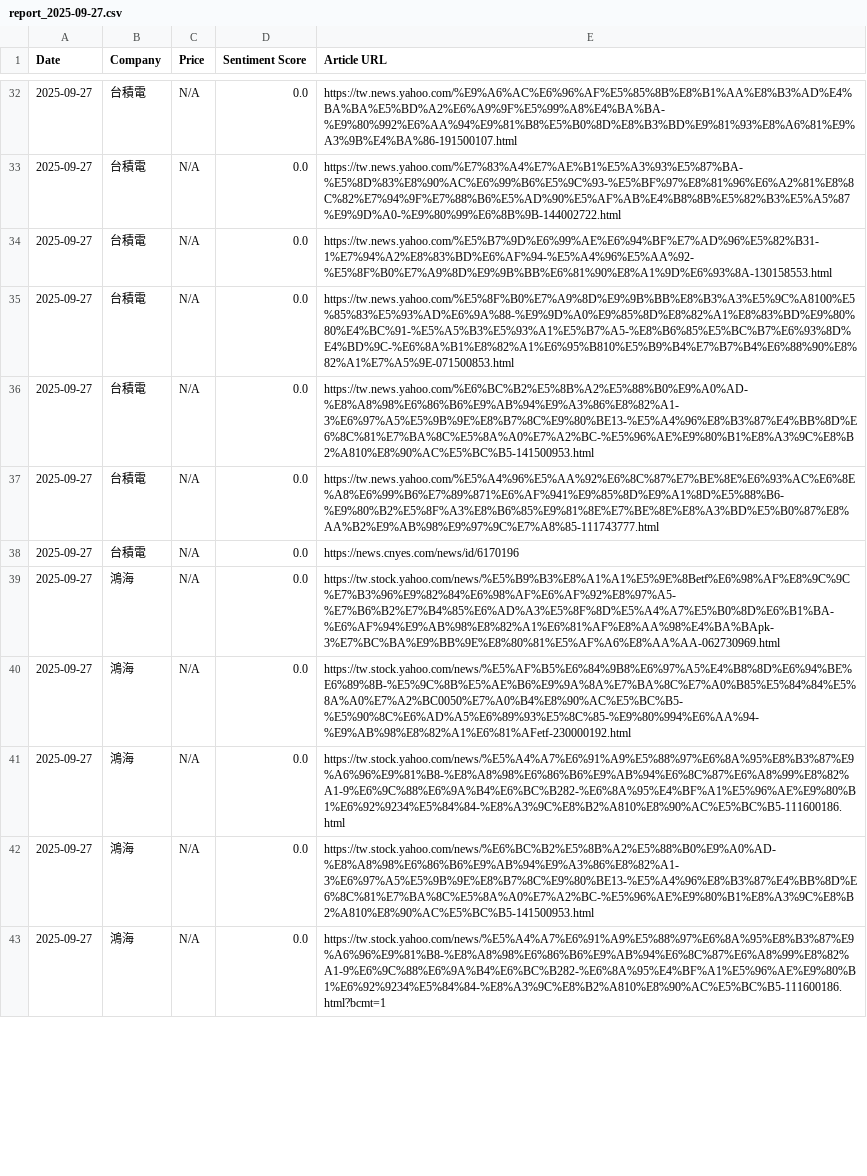
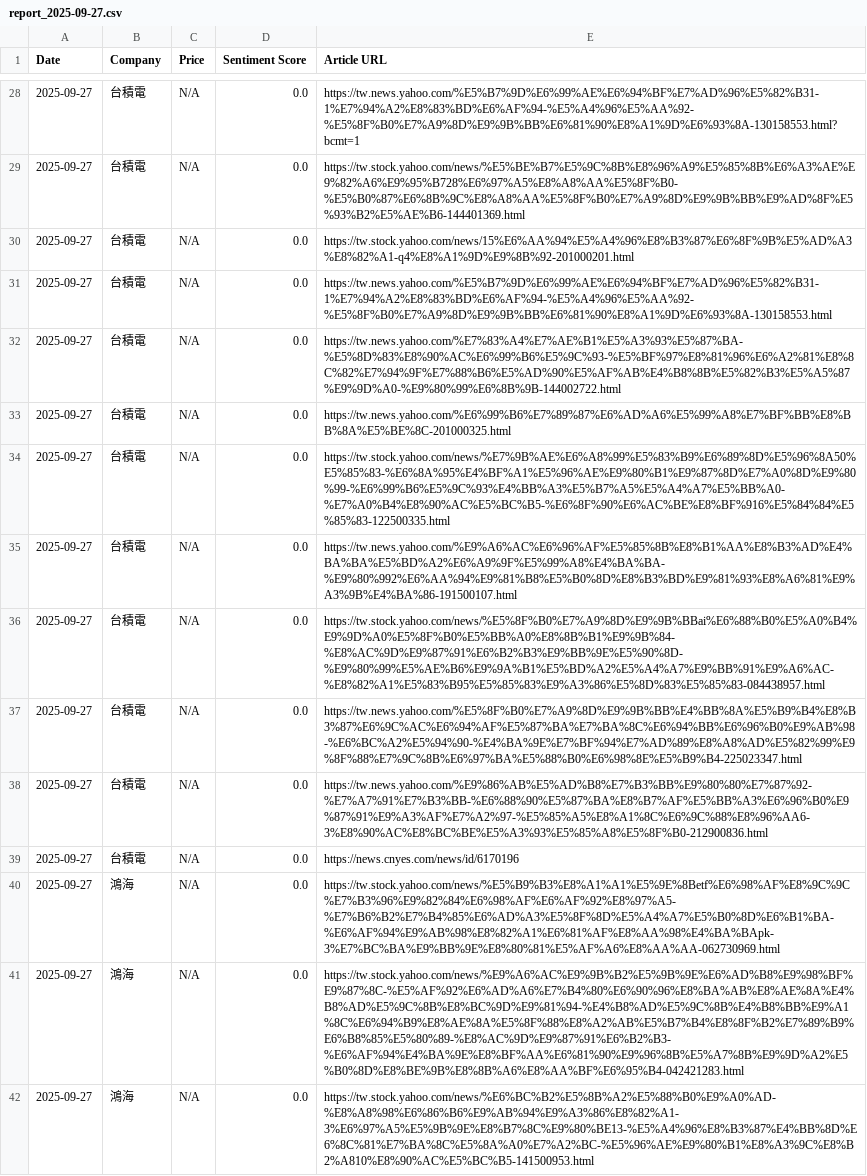
Before and after one commit to altekACS/altekACS.github.io, a CSV file: DailyShare/data/report_2025-09-27.csv, drawn as a sheet; only a part is shown, gaps mark what is left out; removed rows and columns are numbered as before the commit, all else as after; the diff covers the shown part only; the diff names each change by its address in the sheet, - before the commit and + after, or states it on an @@ line.

Commit message:
Update report: 2025-09-27

```diff
--- a/DailyShare/data/report_2025-09-27.csv
+++ b/DailyShare/data/report_2025-09-27.csv
@@ row 3 moved to row 28: 2025-09-27 @@
@@ row 23 moved to row 29: 2025-09-27 @@
+row 30: 2025-09-27 | 台積電 | N/A | 0.0 | https://tw.stock.yahoo.com/news/15%E6%AA%94%E5%A4%96%E8%B3%87%E6%8F%9B%E5%AD%A3%E8%82%A1-q4%E8%A1%9D%E9%8B%92-201000201.html
@@ row 34 moved to row 31: 2025-09-27 @@
@@ row 33 moved to row 32: 2025-09-27 @@
+row 33: 2025-09-27 | 台積電 | N/A | 0.0 | https://tw.news.yahoo.com/%E6%99%B6%E7%89%87%E6%AD%A6%E5%99%A8%E7%BF%BB%E8%BB%8A%E5%BE%8C-201000325.html
+row 34: 2025-09-27 | 台積電 | N/A | 0.0 | https://tw.stock.yahoo.com/news/%E7%9B%AE%E6%A8%99%E5%83%B9%E6%89%8D%E5%96%8A50%E5%85%83-%E6%8A%95%E4%BF%A1%E5%96%AE%E9%80%B1%E9%87%8D%E7%A0%8D%E9%80%99-%E6%99%B6%E5%9C%93%E4%BB%A3%E5%B7%A5%E5%A4%A7%E5%BB%A0-%E7%A0%B4%E8%90%AC%E5%BC%B5-%E6%8F%90%E6%AC%BE%E8%BF%916%E5%84%84%E5%85%83-122500335.html
-E36 (Article URL): https://tw.news.yahoo.com/%E5%8F%B0%E7%A9%8D%E9%9B%BB%E8%B3%A3%E5%9C%A8100%E5%85%83%E5%93%AD%E6%9A%88-%E9%9D%A0%E9%85%8D%E8%82%A1%E8%83%BD%E9%80%80%E4%BC%91-%E5%A5%B3%E5%93%A1%E5%B7%A5-%E8%B6%85%E5%BC%B7%E6%93%8D%E4%BD%9C-%E6%8A%B1%E8%82%A1%E6%95%B810%E5%B9%B4%E7%B7%B4%E6%88%90%E8%82%A1%E7%A5%9E-071500853.html
+E36 (Article URL): https://tw.stock.yahoo.com/news/%E5%8F%B0%E7%A9%8D%E9%9B%BBai%E6%88%B0%E5%A0%B4%E9%9D%A0%E5%8F%B0%E5%BB%A0%E8%8B%B1%E9%9B%84-%E8%AC%9D%E9%87%91%E6%B2%B3%E9%BB%9E%E5%90%8D-%E9%80%99%E5%AE%B6%E9%9A%B1%E5%BD%A2%E5%A4%A7%E9%BB%91%E9%A6%AC-%E8%82%A1%E5%83%B95%E5%85%83%E9%A3%86%E5%8D%83%E5%85%83-084438957.html
-E37 (Article URL): https://tw.news.yahoo.com/%E6%BC%B2%E5%8B%A2%E5%88%B0%E9%A0%AD-%E8%A8%98%E6%86%B6%E9%AB%94%E9%A3%86%E8%82%A1-3%E6%97%A5%E5%9B%9E%E8%B7%8C%E9%80%BE13-%E5%A4%96%E8%B3%87%E4%BB%8D%E6%8C%81%E7%BA%8C%E5%8A%A0%E7%A2%BC-%E5%96%AE%E9%80%B1%E8%A3%9C%E8%B2%A810%E8%90%AC%E5%BC%B5-141500953.html
+E37 (Article URL): https://tw.news.yahoo.com/%E5%8F%B0%E7%A9%8D%E9%9B%BB%E4%BB%8A%E5%B9%B4%E8%B3%87%E6%9C%AC%E6%94%AF%E5%87%BA%E7%BA%8C%E6%94%BB%E6%96%B0%E9%AB%98-%E6%BC%A2%E5%94%90-%E4%BA%9E%E7%BF%94%E7%AD%89%E8%A8%AD%E5%82%99%E9%8F%88%E7%9C%8B%E6%97%BA%E5%88%B0%E6%98%8E%E5%B9%B4-225023347.html
-E38 (Article URL): https://tw.news.yahoo.com/%E5%A4%96%E5%AA%92%E6%8C%87%E7%BE%8E%E6%93%AC%E6%8E%A8%E6%99%B6%E7%89%871%E6%AF%941%E9%85%8D%E9%A1%8D%E5%88%B6-%E9%80%B2%E5%8F%A3%E8%B6%85%E9%81%8E%E7%BE%8E%E8%A3%BD%E5%B0%87%E8%AA%B2%E9%AB%98%E9%97%9C%E7%A8%85-111743777.html
+E38 (Article URL): https://tw.news.yahoo.com/%E9%86%AB%E5%AD%B8%E7%B3%BB%E9%80%80%E7%87%92-%E7%A7%91%E7%B3%BB-%E6%88%90%E5%87%BA%E8%B7%AF%E5%BB%A3%E6%96%B0%E9%87%91%E9%A3%AF%E7%A2%97-%E5%85%A5%E8%A1%8C%E6%9C%88%E8%96%AA6-3%E8%90%AC%E8%BC%BE%E5%A3%93%E5%85%A8%E5%8F%B0-212900836.html
-E41 (Article URL): https://tw.stock.yahoo.com/news/%E5%AF%B5%E6%84%9B8%E6%97%A5%E4%B8%8D%E6%94%BE%E6%89%8B-%E5%9C%8B%E5%AE%B6%E9%9A%8A%E7%BA%8C%E7%A0%B85%E5%84%84%E5%8A%A0%E7%A2%BC0050%E7%A0%B4%E8%90%AC%E5%BC%B5-%E5%90%8C%E6%AD%A5%E6%89%93%E5%8C%85-%E9%80%994%E6%AA%94-%E9%AB%98%E8%82%A1%E6%81%AFetf-230000192.html
+E41 (Article URL): https://tw.stock.yahoo.com/news/%E9%A6%AC%E9%9B%B2%E5%9B%9E%E6%AD%B8%E9%98%BF%E9%87%8C-%E5%AF%92%E6%AD%A6%E7%B4%80%E6%90%96%E8%BA%AB%E8%AE%8A%E4%B8%AD%E5%9C%8B%E8%BC%9D%E9%81%94-%E4%B8%AD%E5%9C%8B%E4%B8%BB%E9%A1%8C%E6%94%B9%E8%AE%8A%E5%8F%88%E8%A2%AB%E5%B7%B4%E8%8F%B2%E7%89%B9%E6%B8%85%E5%80%89-%E8%AC%9D%E9%87%91%E6%B2%B3-%E6%AF%94%E4%BA%9E%E8%BF%AA%E6%81%90%E9%96%8B%E5%A7%8B%E9%9D%A2%E5%B0%8D%E8%BE%9B%E8%8B%A6%E8%AA%BF%E6%95%B4-042421283.html
-row 41: 2025-09-27 | 鴻海 | N/A | 0.0 | https://tw.stock.yahoo.com/news/%E5%A4%A7%E6%91%A9%E5%88%97%E6%8A%95%E8%B3%87%E9%A6%96%E9%81%B8-%E8%A8%98%E6%86%B6%E9%AB%94%E6%8C%87%E6%A8%99%E8%82%A1-9%E6%9C%88%E6%9A%B4%E6%BC%B282-%E6%8A%95%E4%BF%A1%E5%96%AE%E9%80%B1%E6%92%9234%E5%84%84-%E8%A3%9C%E8%B2%A810%E8%90%AC%E5%BC%B5-111600186.html
-row 43: 2025-09-27 | 鴻海 | N/A | 0.0 | https://tw.stock.yahoo.com/news/%E5%A4%A7%E6%91%A9%E5%88%97%E6%8A%95%E8%B3%87%E9%A6%96%E9%81%B8-%E8%A8%98%E6%86%B6%E9%AB%94%E6%8C%87%E6%A8%99%E8%82%A1-9%E6%9C%88%E6%9A%B4%E6%BC%B282-%E6%8A%95%E4%BF%A1%E5%96%AE%E9%80%B1%E6%92%9234%E5%84%84-%E8%A3%9C%E8%B2%A810%E8%90%AC%E5%BC%B5-111600186.html?bcmt=1
```
Also changed, not shown: 9 added rows, 13 removed rows, 10 moved rows and 8 edited cells elsewhere in this file, 1 other file.
